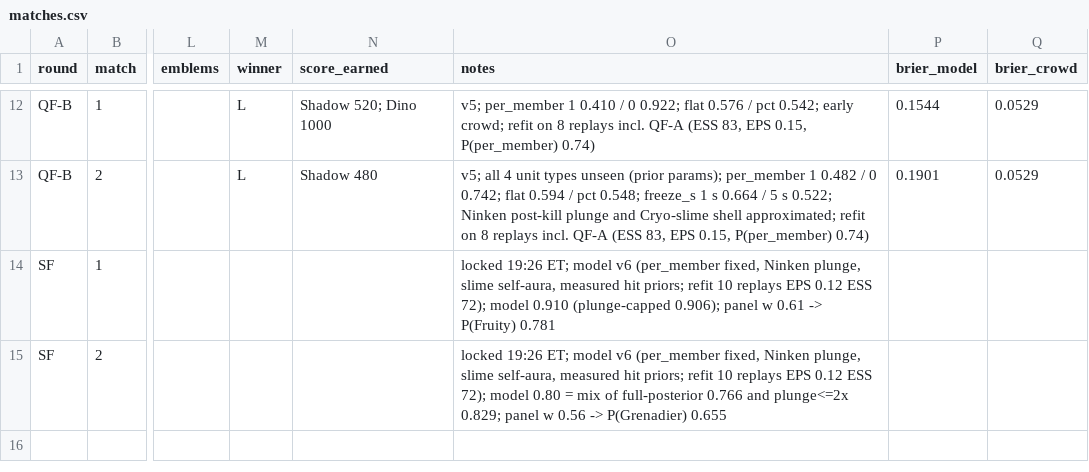
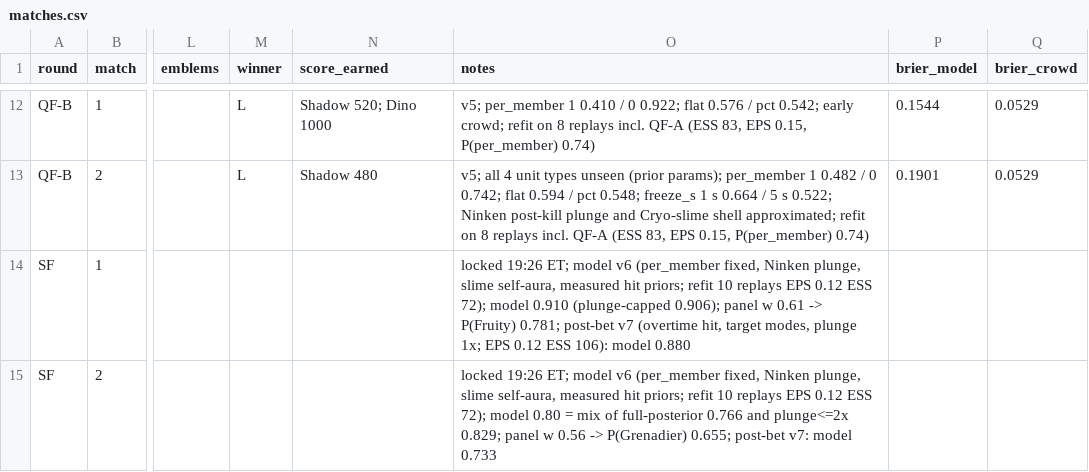
Before and after one commit to jadenzou1-dotcom/genshin-predictive-victory-dynamics, a CSV file: data/matches.csv, drawn as a sheet; only a part is shown, gaps mark what is left out; the diff names each change by its address in the sheet, - before the commit and + after, or states it on an @@ line.

```diff
--- a/data/matches.csv
+++ b/data/matches.csv
-O14 (notes): …-> P(Fruity) 0.781
+O14 (notes): …-> P(Fruity) 0.781; post-bet v7 (overtime hit, target modes, plunge 1x; EPS 0.12 ESS 106): model 0.880
-O15 (notes): …-> P(Grenadier) 0.655
+O15 (notes): …-> P(Grenadier) 0.655; post-bet v7: model 0.733
```
Also changed, not shown: 3 other files.
